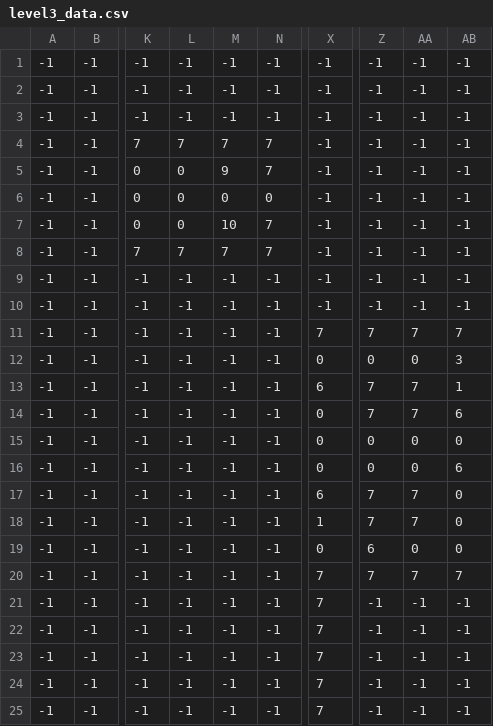
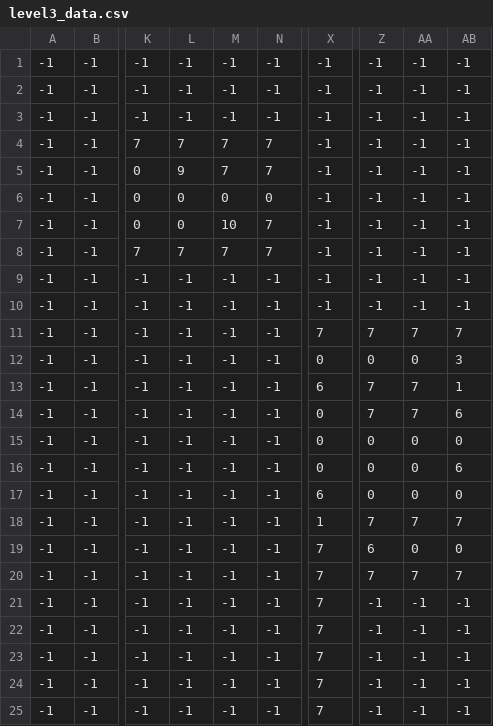
Before and after one commit to Lorenqr/lpa1-taller-videojuegos, a CSV file: levels/level3_data.csv, drawn as a sheet; only a part is shown, gaps mark what is left out; the diff names each change by its address in the sheet, - before the commit and + after, or states it on an @@ line.

```diff
--- a/levels/level3_data.csv
+++ b/levels/level3_data.csv
-L5: 0
+L5: 9
-M5: 9
+M5: 7
-Z17: 7
+Z17: 0
-AA17: 7
+AA17: 0
-AB18: 0
+AB18: 7
-X19: 0
+X19: 7
```
Also changed, not shown: 39 other files.
